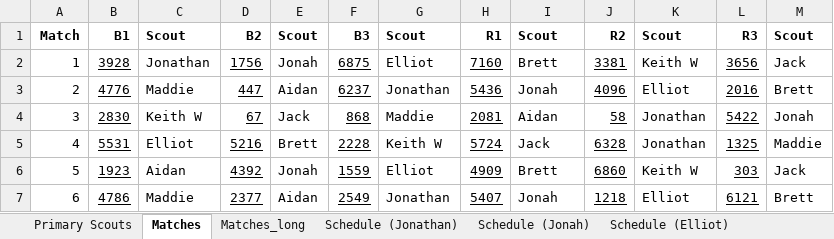
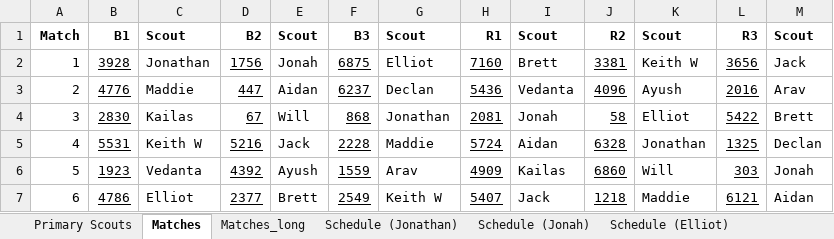
Before and after one commit to Mechanical-Advantage/ScoutAssignmentCode, an Excel workbook: schedule.xlsx, sheet Matches, drawn as a sheet; only a part is shown; values as stored, in another font and other column widths than the file's, no borders; the diff covers the shown part only; the diff names each change by its address in the sheet, - before the commit and + after, or states it on an @@ line.

```diff
--- a/schedule.xlsx (sheet Matches)
+++ b/schedule.xlsx (sheet Matches)
-G3: Jonathan
+G3: Declan
-I3: Jonah
+I3: Vedanta
-K3: Elliot
+K3: Ayush
-M3: Brett
+M3: Arav
-C4: Keith W
+C4: Kailas
-E4: Jack
+E4: Will
-G4: Maddie
+G4: Jonathan
-I4: Aidan
+I4: Jonah
-K4: Jonathan
+K4: Elliot
-M4: Jonah
+M4: Brett
-C5: Elliot
+C5: Keith W
-E5: Brett
+E5: Jack
-G5: Keith W
+G5: Maddie
-I5: Jack
+I5: Aidan
-M5: Maddie
+M5: Declan
-C6: Aidan
+C6: Vedanta
-E6: Jonah
+E6: Ayush
-G6: Elliot
+G6: Arav
-I6: Brett
+I6: Kailas
-K6: Keith W
+K6: Will
-M6: Jack
+M6: Jonah
-C7: Maddie
+C7: Elliot
-E7: Aidan
+E7: Brett
-G7: Jonathan
+G7: Keith W
-I7: Jonah
+I7: Jack
-K7: Elliot
+K7: Maddie
-M7: Brett
+M7: Aidan
```
Also changed, not shown: 543 edited cells elsewhere in this sheet, sheet Schedule (Elliot), sheet Schedule (Aidan), sheet Schedule (Jack), sheet Schedule (Keith W), sheet Schedule (Brett), sheet Schedule (Maddie), 4 more sheets, other sheet tabs, 1 other file.
